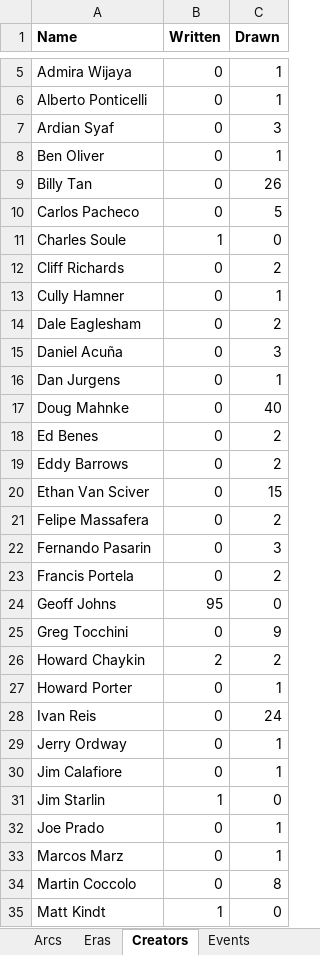
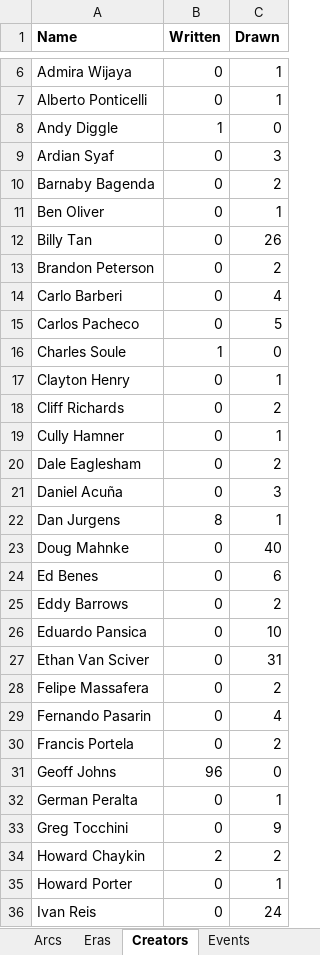
Before and after one commit to ASIMKARD/Green-Lantern, an Excel workbook: workbook.xlsx, sheet Creators, drawn as a sheet; only a part is shown, gaps mark what is left out; the shorter side is filled out with more unchanged rows; values as stored, in another font and other column widths than the file's, no borders; addresses are those after the commit; the diff covers the shown part only; the diff names each change by its address in the sheet, - before the commit and + after, or states it on an @@ line.

```diff
--- a/workbook.xlsx (sheet Creators)
+++ b/workbook.xlsx (sheet Creators)
+row 8: Andy Diggle | 1 | 0
+row 10: Barnaby Bagenda | 0 | 2
+row 13: Brandon Peterson | 0 | 2
+row 14: Carlo Barberi | 0 | 4
+row 17: Clayton Henry | 0 | 1
-B22 (Written): 0
+B22 (Written): 8
-C24 (Drawn): 2
+C24 (Drawn): 6
+row 26: Eduardo Pansica | 0 | 10
-C27 (Drawn): 15
+C27 (Drawn): 31
-C29 (Drawn): 3
+C29 (Drawn): 4
-B31 (Written): 95
+B31 (Written): 96
+row 32: German Peralta | 0 | 1
```
Also changed, not shown: 18 added rows and 3 edited cells elsewhere in this sheet, sheet Reading Order, sheet Arcs, sheet Eras, 6 other files.
